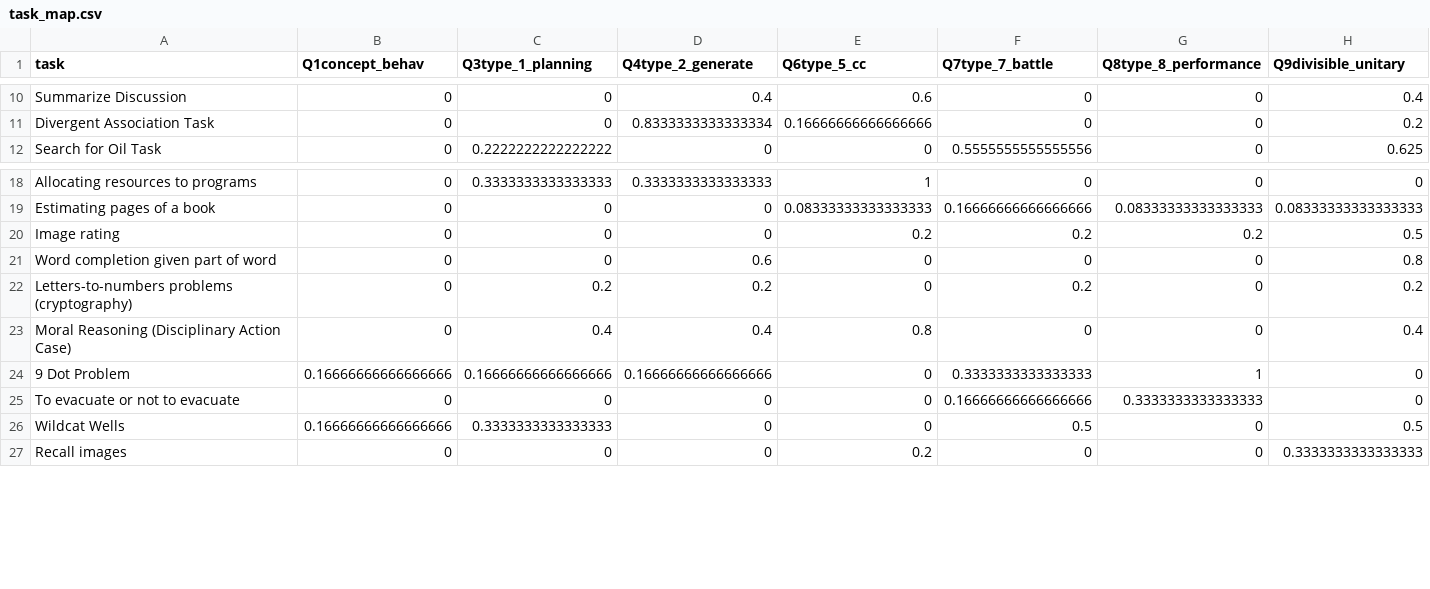
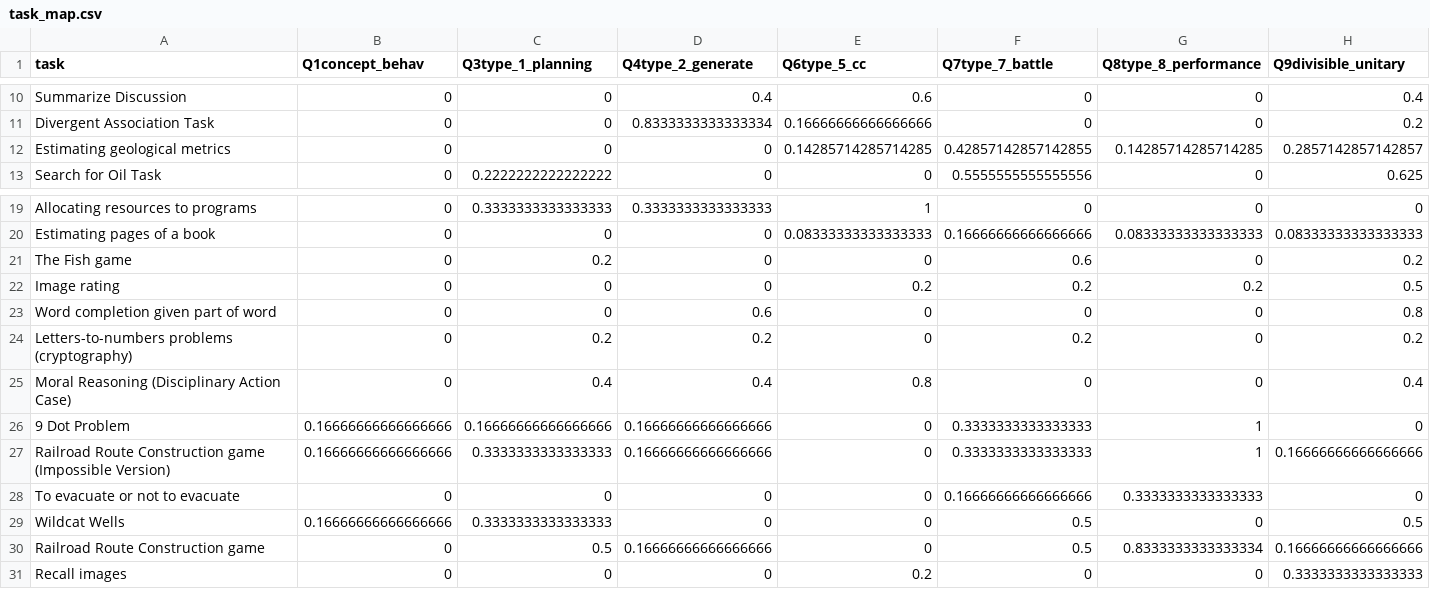
Before and after one commit to Watts-Lab/task-mapping, a CSV file: task_map.csv, drawn as a sheet; only a part is shown, gaps mark what is left out; rows hold the shown columns only; the diff names each change by its address in the sheet, - before the commit and + after, or states it on an @@ line.

```diff
--- a/task_map.csv
+++ b/task_map.csv
+row 12: Estimating geological metrics | 0 | 0 | 0 | 0.14285714285714285 | 0.42857142857142855 | 0.14285714285714285 | 0.2857142857142857
+row 21: The Fish game | 0 | 0.2 | 0 | 0 | 0.6 | 0 | 0.2
+row 27: Railroad Route Construction game (Impossible Version) | 0.16666666666666666 | 0.3333333333333333 | 0.16666666666666666 | 0 | 0.3333333333333333 | 1 | 0.16666666666666666
+row 30: Railroad Route Construction game | 0 | 0.5 | 0.16666666666666666 | 0 | 0.5 | 0.8333333333333334 | 0.16666666666666666
```
Also changed, not shown: analysis/qual-feedbacks/task_mapping_feedback-main.csv, survey_workflows/mapper_payment.csv, 5 other files.
